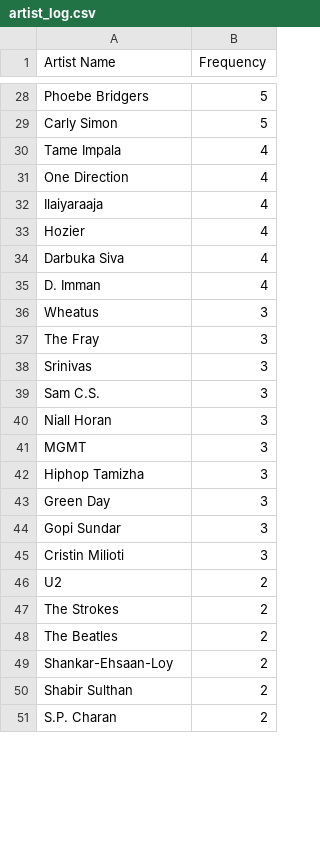
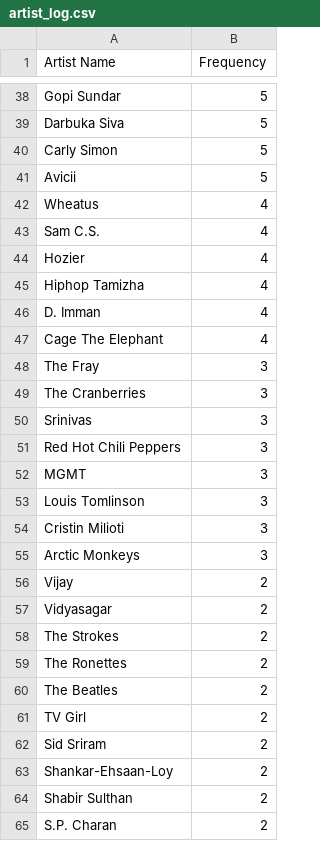
Before and after one commit to debymdavid/spotify_playlist_gen, a CSV file: artist_log.csv, drawn as a sheet; only a part is shown, gaps mark what is left out; removed rows and columns are numbered as before the commit, all else as after; the diff covers the shown part only; the diff names each change by its address in the sheet, - before the commit and + after, or states it on an @@ line.

```diff
--- a/artist_log.csv
+++ b/artist_log.csv
-A38 (Artist Name): Phoebe Bridgers
+A38 (Artist Name): Gopi Sundar
+row 39: Darbuka Siva | 5
+row 41: Avicii | 5
+row 42: Wheatus | 4
-A43 (Artist Name): Tame Impala
+A43 (Artist Name): Sam C.S.
-row 31: One Direction | 4
-row 32: Ilaiyaraaja | 4
-A45 (Artist Name): Darbuka Siva
+A45 (Artist Name): Hiphop Tamizha
-row 36: Wheatus | 3
+row 47: Cage The Elephant | 4
+row 49: The Cranberries | 3
-row 39: Sam C.S. | 3
-A51 (Artist Name): Niall Horan
+A51 (Artist Name): Red Hot Chili Peppers
-A53 (Artist Name): Hiphop Tamizha
+A53 (Artist Name): Louis Tomlinson
-row 43: Green Day | 3
-row 44: Gopi Sundar | 3
-row 46: U2 | 2
+row 55: Arctic Monkeys | 3
+row 56: Vijay | 2
+row 57: Vidyasagar | 2
+row 59: The Ronettes | 2
+row 61: TV Girl | 2
+row 62: Sid Sriram | 2
```
Also changed, not shown: 42 added rows, 14 removed rows and 18 edited cells elsewhere in this file, freq_log.csv, 7 other files.
